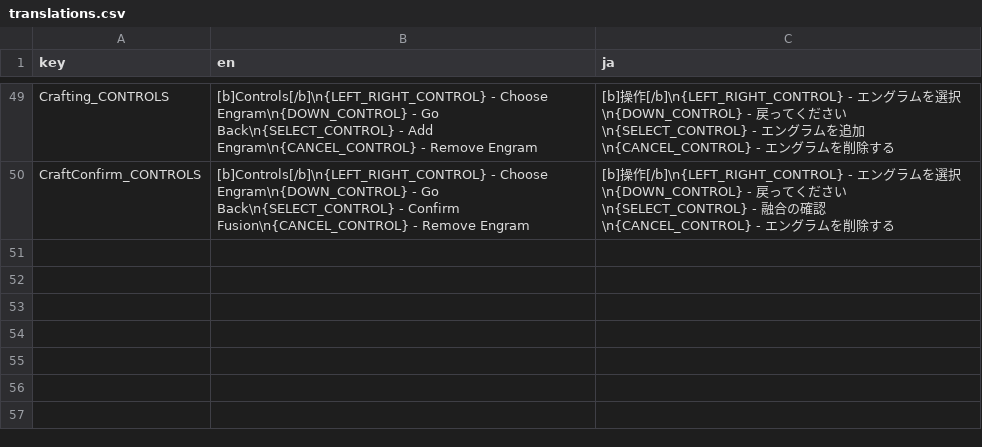
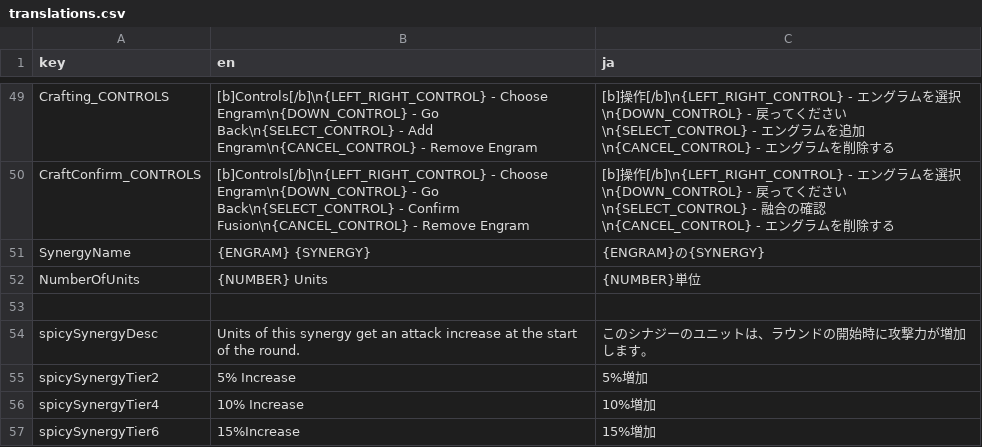
Before and after one commit to Kaplin86/engrams-of-chaos, a CSV file: translations.csv, drawn as a sheet; only a part is shown, gaps mark what is left out; the diff names each change by its address in the sheet, - before the commit and + after, or states it on an @@ line.

Commit message:
76 hour
I made a new way for synergies to generate descriptions, now a lot easier to translate! Started work on translating synergies

```diff
--- a/translations.csv
+++ b/translations.csv
+row 51: SynergyName | {ENGRAM} {SYNERGY} | {ENGRAM}の{SYNERGY}
+row 52: NumberOfUnits | {NUMBER} Units | {NUMBER}単位
+row 53: (empty)
+row 54: spicySynergyDesc | Units of this synergy get an attack increase at the start of the round. | このシナジーのユニットは、ラウンドの開始時に攻撃力が増加します。
+row 55: spicySynergyTier2 | 5% Increase | 5%増加
+row 56: spicySynergyTier4 | 10% Increase | 10%増加
+row 57: spicySynergyTier6 | 15%Increase | 15%増加
```
Also changed, not shown: 11 other files.
